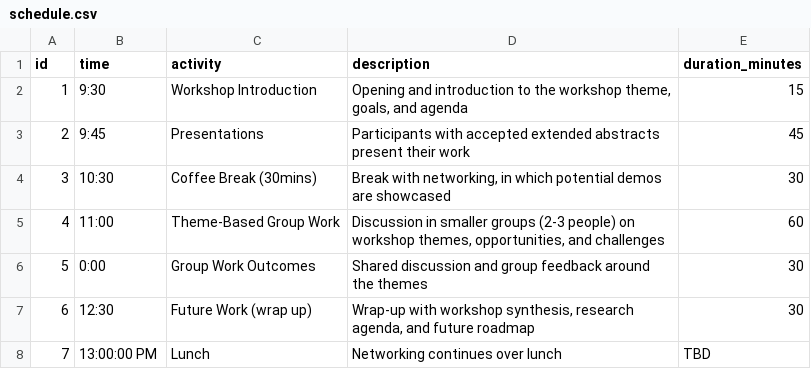
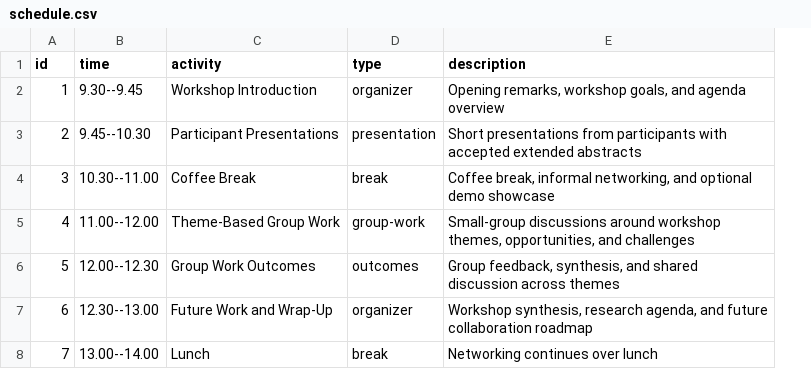
Before and after one commit to hcai4ids/hcai4ids-workshop, a CSV file: data/schedule.csv, drawn as a sheet; removed rows and columns are numbered as before the commit, all else as after; the diff names each change by its address in the sheet, - before the commit and + after, or states it on an @@ line.

Commit message:
Update workshop pages and program

```diff
--- a/data/schedule.csv
+++ b/data/schedule.csv
+column D (type), rows 2-8: organizer | presentation | break | group-work | outcomes | organizer | break
-column E (duration_minutes), rows 2-8: 15 | 45 | 30 | 60 | 30 | 30 | TBD
-B2 (time): 9:30
+B2 (time): 9.30--9.45
-E2 (description): Opening and introduction to the workshop theme, goals, and agenda
+E2 (description): Opening remarks, workshop goals, and agenda overview
-B3 (time): 9:45
+B3 (time): 9.45--10.30
-C3 (activity): Presentations
+C3 (activity): Participant Presentations
-E3 (description): Participants with accepted extended abstracts present their work
+E3 (description): Short presentations from participants with accepted extended abstracts
-B4 (time): 10:30
+B4 (time): 10.30--11.00
-C4 (activity): Coffee Break (30mins)
+C4 (activity): Coffee Break
-E4 (description): Break with networking, in which potential demos are showcased
+E4 (description): Coffee break, informal networking, and optional demo showcase
-B5 (time): 11:00
+B5 (time): 11.00--12.00
-E5 (description): Discussion in smaller groups (2-3 people) on workshop themes,…
+E5 (description): Small-group discussions around workshop themes,…
-B6 (time): 0:00
+B6 (time): 12.00--12.30
-E6 (description): Shared discussion and group feedback around the themes
+E6 (description): Group feedback, synthesis, and shared discussion across themes
-B7 (time): 12:30
+B7 (time): 12.30--13.00
-C7 (activity): Future Work (wrap up)
+C7 (activity): Future Work and Wrap-Up
-E7 (description): Wrap-up with workshop synthesis, research agenda, and future roadmap
+E7 (description): Workshop synthesis, research agenda, and future collaboration roadmap
-B8 (time): 13:00:00 PM
+B8 (time): 13.00--14.00
```
Also changed, not shown: 7 other files.
